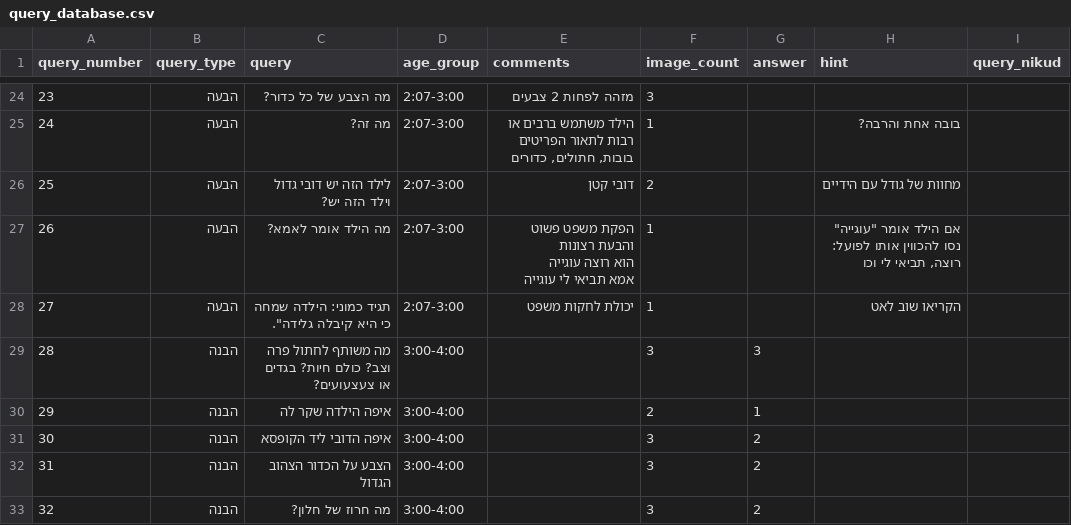
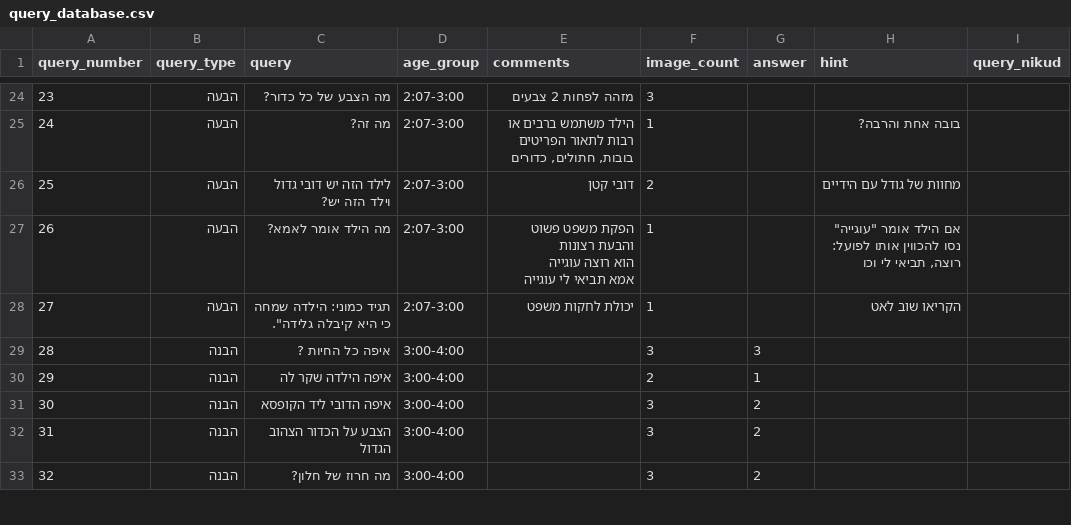
Before and after one commit to almoggiat/seeandsay-resources, a CSV file: query_database.csv, drawn as a sheet; only a part is shown, gaps mark what is left out.

Commit message:
עדכון שאלה 28: איפה כל החיות ?

```diff
--- a/query_database.csv
+++ b/query_database.csv
@@ -36,3 +36,3 @@ query_number,query_type,query,age_group,comments,image_count,answer,hint,query_n
 27,הבעה,"תגיד כמוני: הילדה שמחה כי היא קיבלה גלידה"".",2:07-3:00,יכולת לחקות משפט ,1,,הקריאו שוב לאט,
-28,הבנה,מה משותף לחתול פרה וצב? כולם חיות? בגדים או צעצעועים?,3:00-4:00,,3,3,,
+28,הבנה,איפה כל החיות ? ,3:00-4:00,,3,3,,
 29,הבנה,איפה הילדה שקר לה,3:00-4:00,,2,1,,
```
